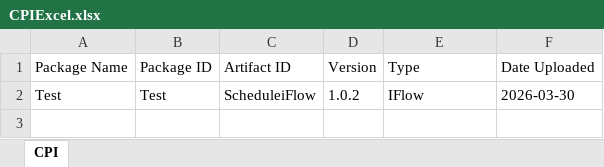
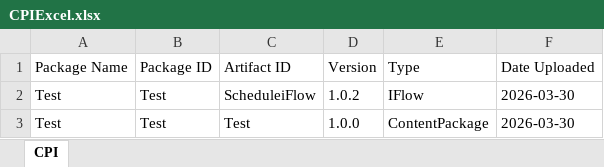
Before and after one commit to Meghana260798/DemoTenant, an Excel workbook: CPIExcel.xlsx, sheet CPI, drawn as a sheet; values as stored, in another font and other column widths than the file's, no borders; the diff names each change by its address in the sheet, - before the commit and + after, or states it on an @@ line.

Commit message:
Update CPIExcel.xlsx with new package entry

```diff
--- a/CPIExcel.xlsx (sheet CPI)
+++ b/CPIExcel.xlsx (sheet CPI)
+row 3: Test | Test | Test | 1.0.0 | ContentPackage | 2026-03-30
```
